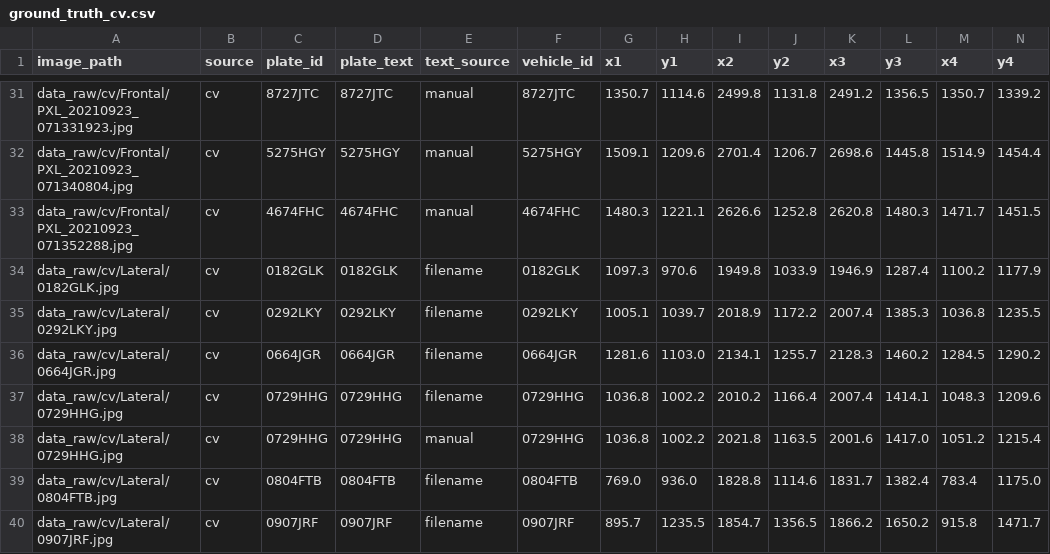
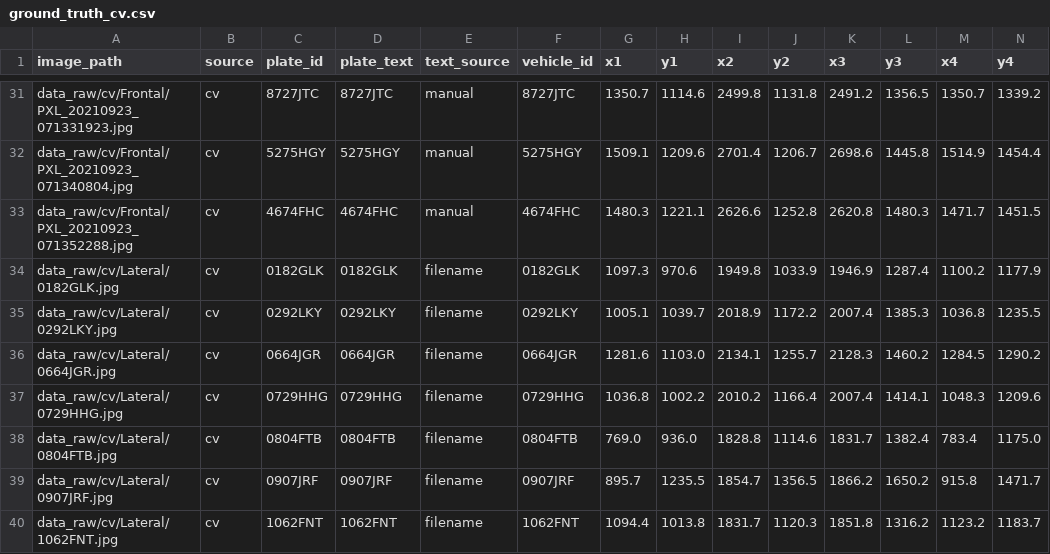
Before and after one commit to 1703828/Repte1MAPSIV, a CSV file: ground_truth_maker/ground_truth_cv.csv, drawn as a sheet; only a part is shown, gaps mark what is left out; the shorter side is filled out with more unchanged rows; rows hold the shown columns only; the diff names each change by its address in the sheet, - before the commit and + after, or states it on an @@ line.

```diff
--- a/ground_truth_maker/ground_truth_cv.csv
+++ b/ground_truth_maker/ground_truth_cv.csv
-row 38: data_raw/cv/Lateral/0729HHG.jpg | cv | 0729HHG | 0729HHG | manual | 0729HHG | 1036.8 | 1002.2 | 2021.8 | 1163.5 | 2001.6 | 1417.0 | 1051.2 | 1215.4
```
Also changed, not shown: data_processed/images.csv, 1 other file.
